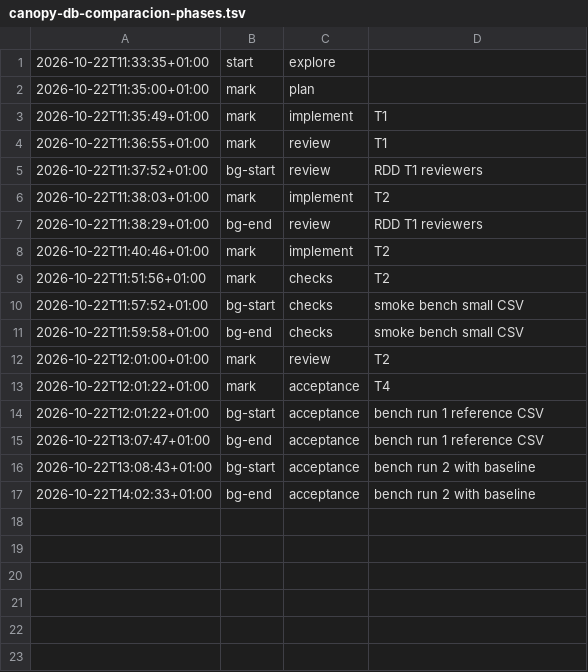
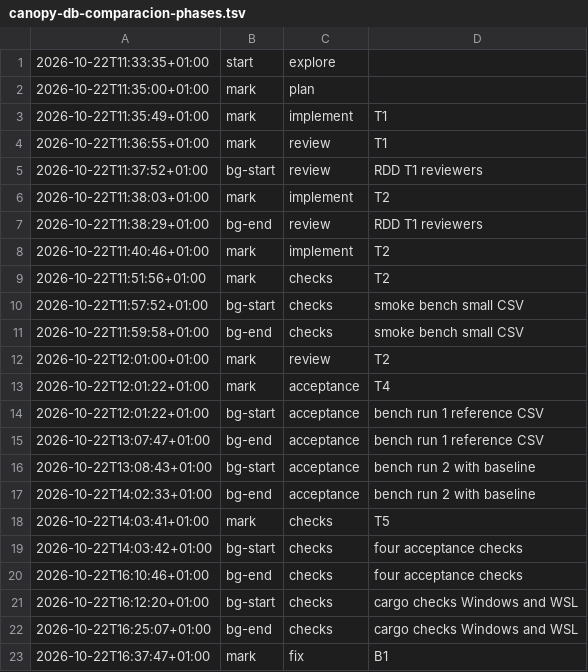
Before and after one commit to jesuslpm/chicago-crime, a TSV file: odd/tasks/canopy-db-comparacion-phases.tsv, drawn as a sheet.

Commit message:
fix(acceptance): resolve relative bench paths before reading them

```diff
--- a/odd/tasks/canopy-db-comparacion-phases.tsv
+++ b/odd/tasks/canopy-db-comparacion-phases.tsv
@@ -17 +17,7 @@
 2026-10-22T14:02:33+01:00	bg-end	acceptance	bench run 2 with baseline
+2026-10-22T14:03:41+01:00	mark	checks	T5
+2026-10-22T14:03:42+01:00	bg-start	checks	four acceptance checks
+2026-10-22T16:10:46+01:00	bg-end	checks	four acceptance checks
+2026-10-22T16:12:20+01:00	bg-start	checks	cargo checks Windows and WSL
+2026-10-22T16:25:07+01:00	bg-end	checks	cargo checks Windows and WSL
+2026-10-22T16:37:47+01:00	mark	fix	B1
```
Also changed, not shown: 3 other files.
